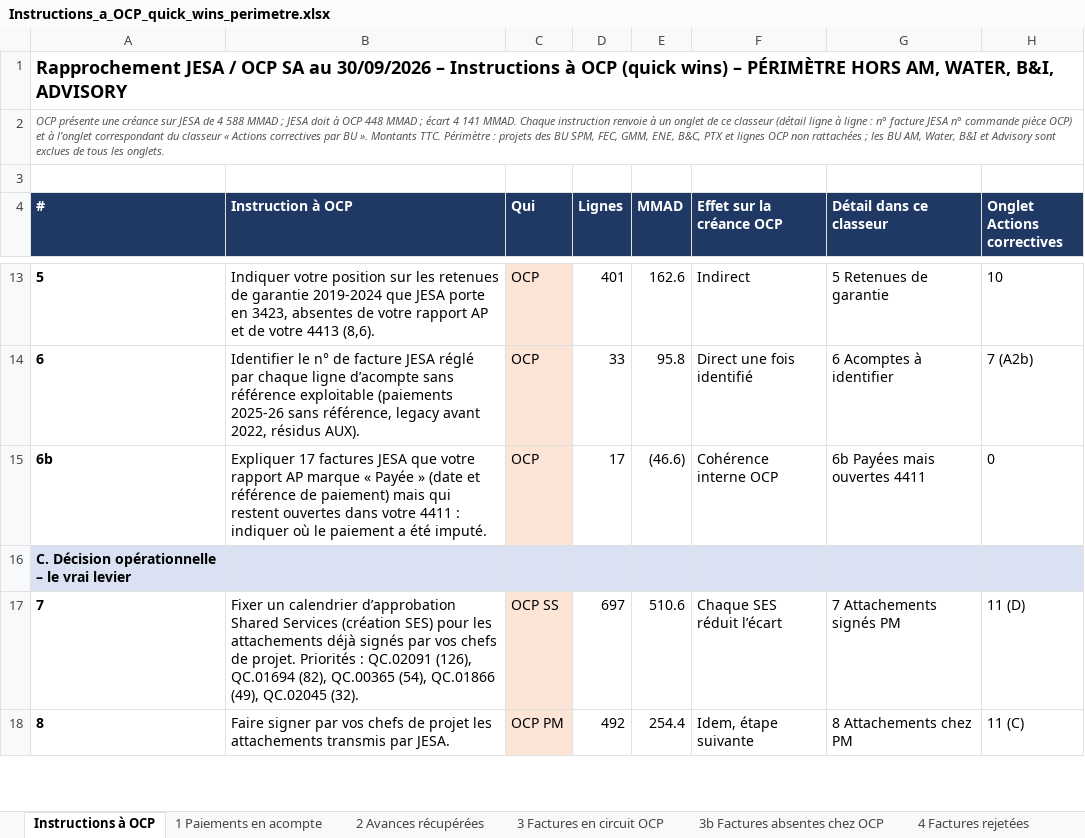
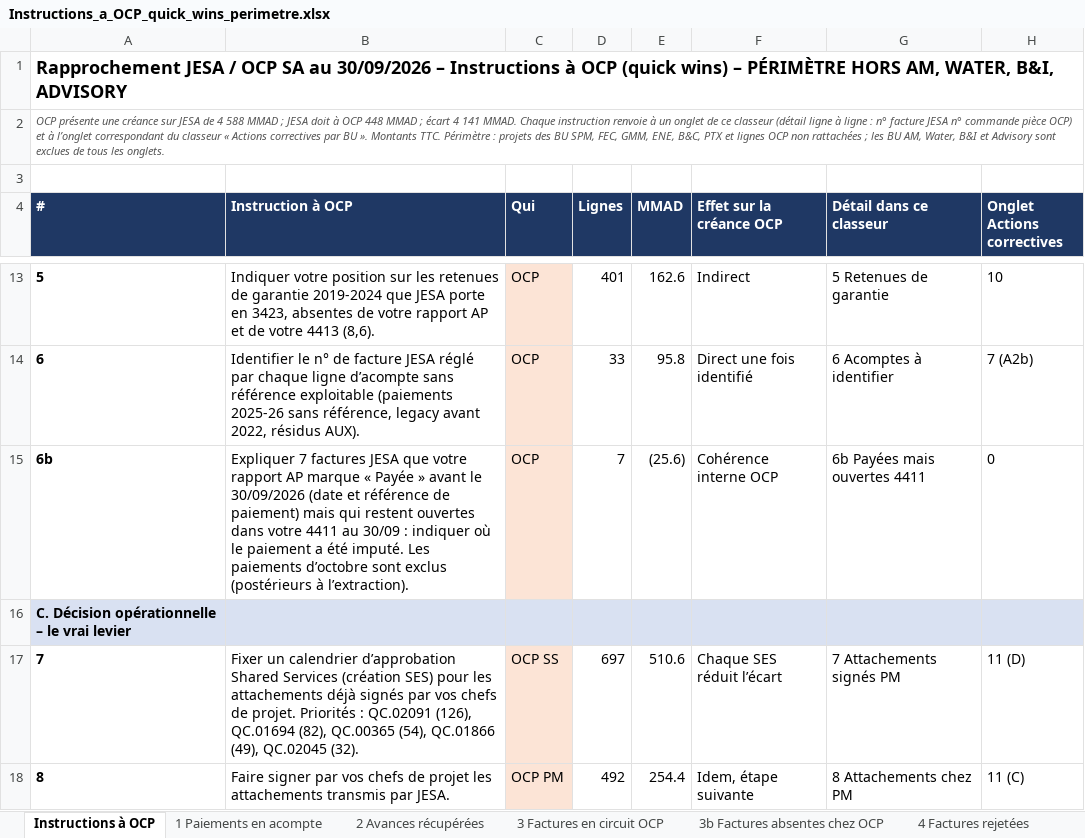
Before and after one commit to cherkaouihassan-art/Skills-Repo, an Excel workbook: OCP_SA_reconciliation_Sep2026/FR/Instructions_a_OCP_quick_wins_perimetre.xlsx, sheet Instructions à OCP, drawn as a sheet; only a part is shown, gaps mark what is left out; values as stored, in another font and other column widths than the file's, no borders; the diff names each change by its address in the sheet, - before the commit and + after, or states it on an @@ line.

```diff
--- a/OCP_SA_reconciliation_Sep2026/FR/Instructions_a_OCP_quick_wins_perimetre.xlsx (sheet Instructions à OCP)
+++ b/OCP_SA_reconciliation_Sep2026/FR/Instructions_a_OCP_quick_wins_perimetre.xlsx (sheet Instructions à OCP)
-B15 (Instruction à OCP): Expliquer 17 factures JESA que votre rapport AP marque « Payée » (date et référence de paiement) mais qui restent ouvertes dans votre 4411 : indiquer où le paiement a été imputé.
+B15 (Instruction à OCP): Expliquer 7 factures JESA que votre rapport AP marque « Payée » avant le 30/09/2026 (date et référence de paiement) mais qui restent ouvertes dans votre 4411 au 30/09 : indiquer où le paiement a été imputé. Les paiements d’octobre sont exclus (postérieurs à l’extraction).
-D15 (Lignes): 17
+D15 (Lignes): 7
-E15 (MMAD): (46.6)
+E15 (MMAD): (25.6)
```
Also changed, not shown: sheet 6b Payées mais ouvertes 4411, OCP_SA_reconciliation_Sep2026/FR/Actions_correctives_par_BU_30-09-2026.xlsx, OCP_SA_reconciliation_Sep2026/FR/Instructions_a_OCP_quick_wins.xlsx, 1 other file.
